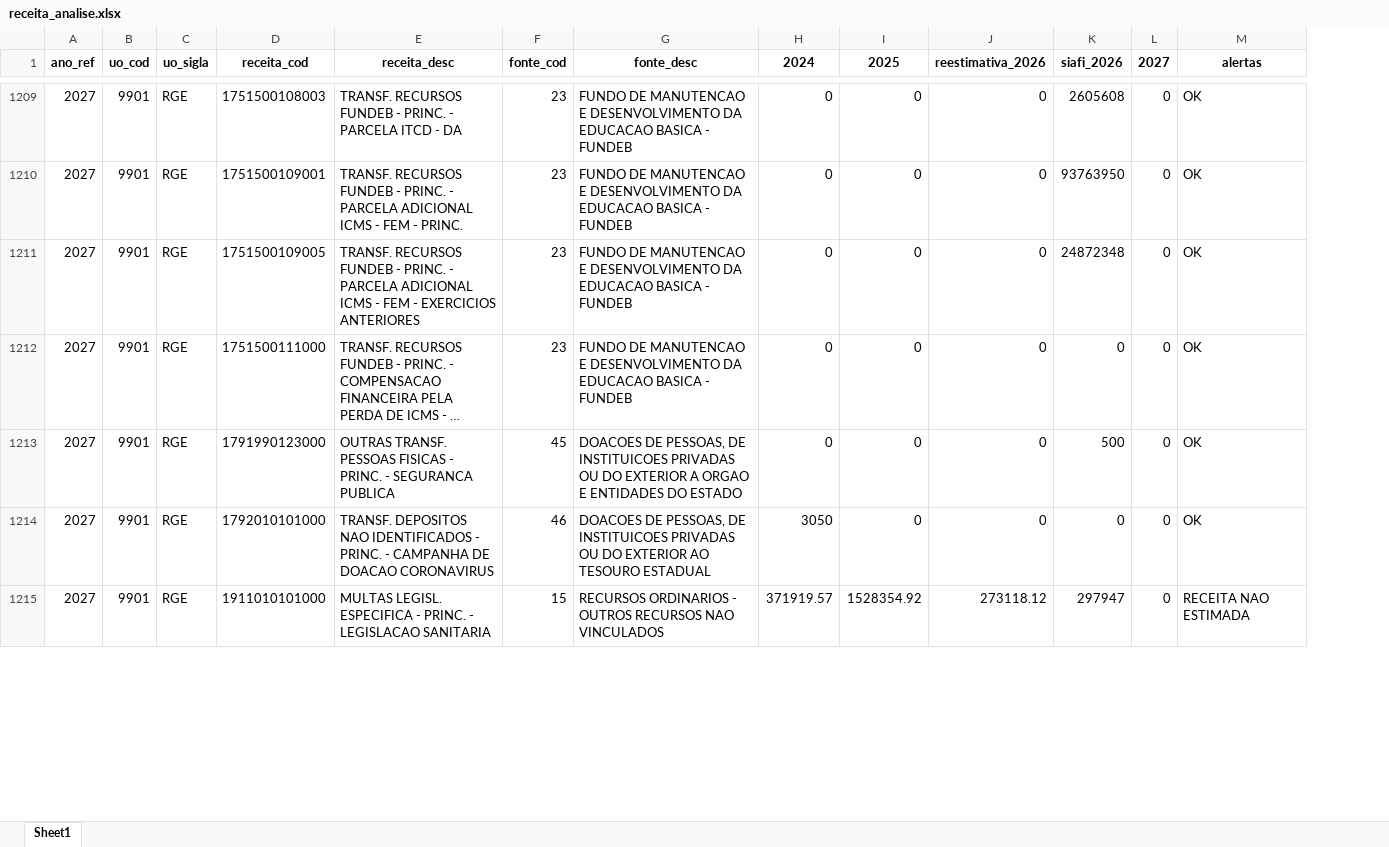
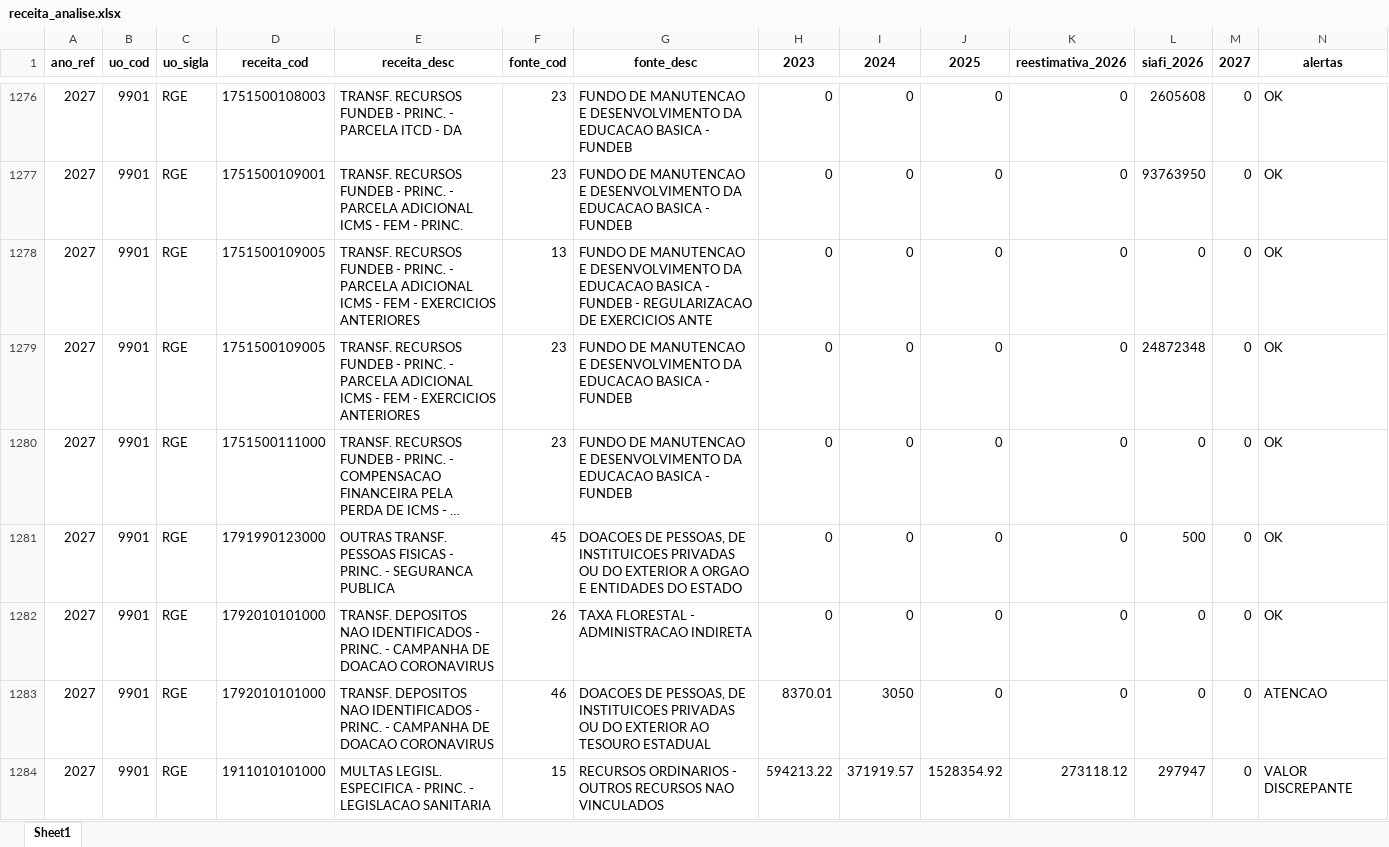
Before and after one commit to splor-mg/painel-ldo, an Excel workbook: data/receita_analise.xlsx, sheet Sheet1, drawn as a sheet; only a part is shown, gaps mark what is left out; long unchanged cells end in …; values as stored, in another font and other column widths than the file's, no borders; addresses are those after the commit; the diff covers the shown part only; the diff names each change by its address in the sheet, - before the commit and + after, or states it on an @@ line.

Commit message:
refactor(data): adiciona nova coluna 2023
e novos datapackages

see #3

```diff
--- a/data/receita_analise.xlsx (sheet Sheet1)
+++ b/data/receita_analise.xlsx (sheet Sheet1)
+column H (2023), rows 1276-1277: 0 | 0; rows 1279-1281: all 0; rows 1283-1284: 8370.01 | 594213.22
+row 1278: 2027 | 9901 | RGE | 1751500109005 | TRANSF. RECURSOS FUNDEB - PRINC. - PARCELA ADICIONAL ICMS - FEM - EXERCICIOS ANTERIORES | 13 | FUNDO DE MANUTENCAO E DESENVOLVIMENTO DA EDUCACAO BASICA - FUNDEB - REGULARIZACAO DE EXERCICIOS ANTE | 0 | 0 | 0 | 0 | 0 | 0 | OK
+row 1282: 2027 | 9901 | RGE | 1792010101000 | TRANSF. DEPOSITOS NAO IDENTIFICADOS - PRINC. - CAMPANHA DE DOACAO CORONAVIRUS | 26 | TAXA FLORESTAL - ADMINISTRACAO INDIRETA | 0 | 0 | 0 | 0 | 0 | 0 | OK
-N1283 (alertas): OK
+N1283 (alertas): ATENCAO
-N1284 (alertas): RECEITA NAO ESTIMADA
+N1284 (alertas): VALOR DISCREPANTE
```
Also changed, not shown: 79 added rows and 718 edited cells elsewhere in this sheet, data/fonte_analise.xlsx, 9 other files.
